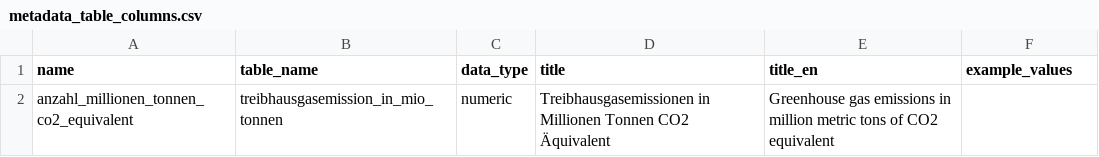
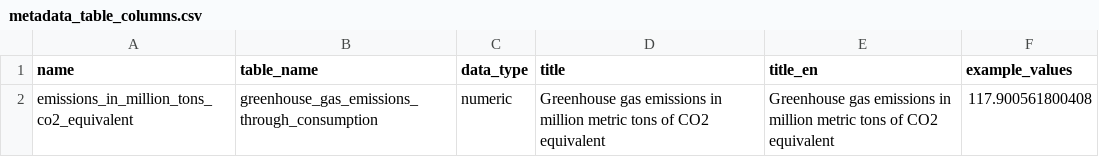
Before and after one commit to statistikZH/statbotData, a CSV file: pipelines/A3/metadata_table_columns.csv, drawn as a sheet.

```diff
--- a/pipelines/A3/metadata_table_columns.csv
+++ b/pipelines/A3/metadata_table_columns.csv
@@ -1,2 +1,2 @@
 name;table_name;data_type;title;title_en;example_values
-anzahl_millionen_tonnen_co2_equivalent;treibhausgasemission_in_mio_tonnen;numeric;Treibhausgasemissionen in Millionen Tonnen CO2 Äquivalent;Greenhouse gas emissions in million metric tons of CO2 equivalent;
+emissions_in_million_tons_co2_equivalent;greenhouse_gas_emissions_through_consumption;numeric;Greenhouse gas emissions in million metric tons of CO2 equivalent;Greenhouse gas emissions in million metric tons of CO2 equivalent;117.900561800408
```
Also changed, not shown: pipelines/A3/metadata_tables.csv, pipelines/A3/sample.csv, 3 other files.
